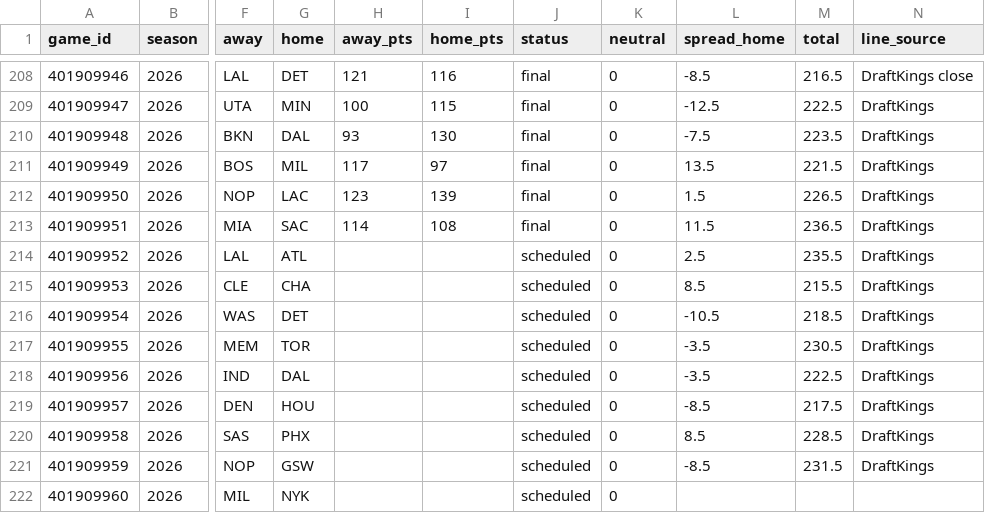
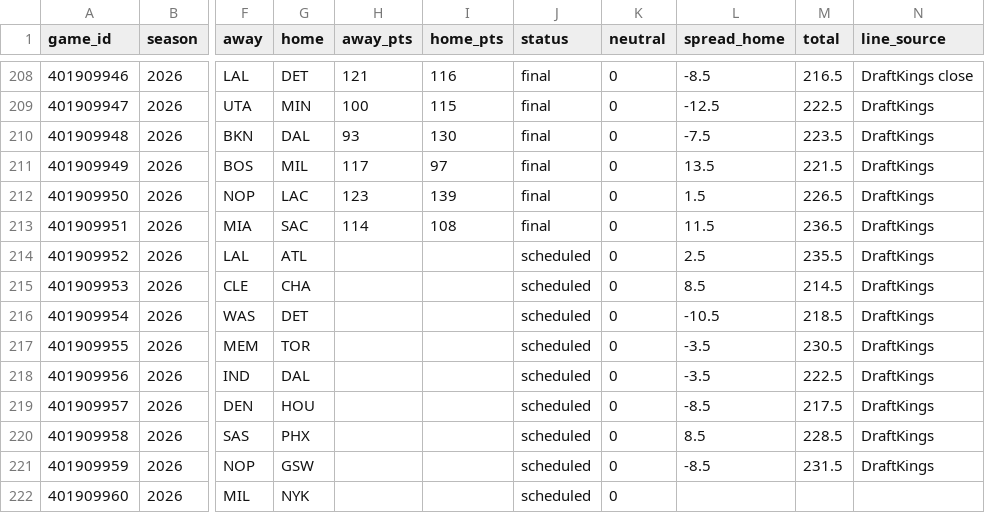
Before and after one commit to adnwkr/KalshiAgent, a CSV file: nba-kalshi/data/results/games_2026.csv, drawn as a sheet; only a part is shown, gaps mark what is left out; the diff names each change by its address in the sheet, - before the commit and + after, or states it on an @@ line.

```diff
--- a/nba-kalshi/data/results/games_2026.csv
+++ b/nba-kalshi/data/results/games_2026.csv
-M215 (total): 215.5
+M215 (total): 214.5
```
Also changed, not shown: pga-kalshi/data/history/2026.csv, 15 other files.
